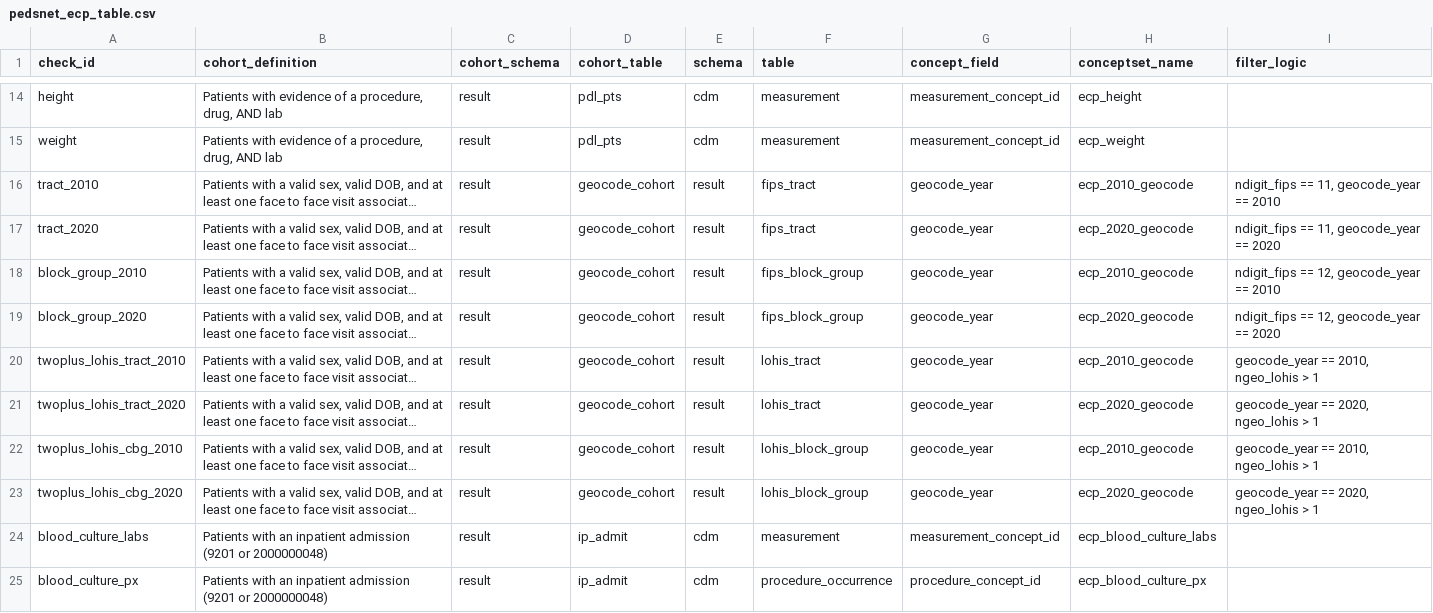
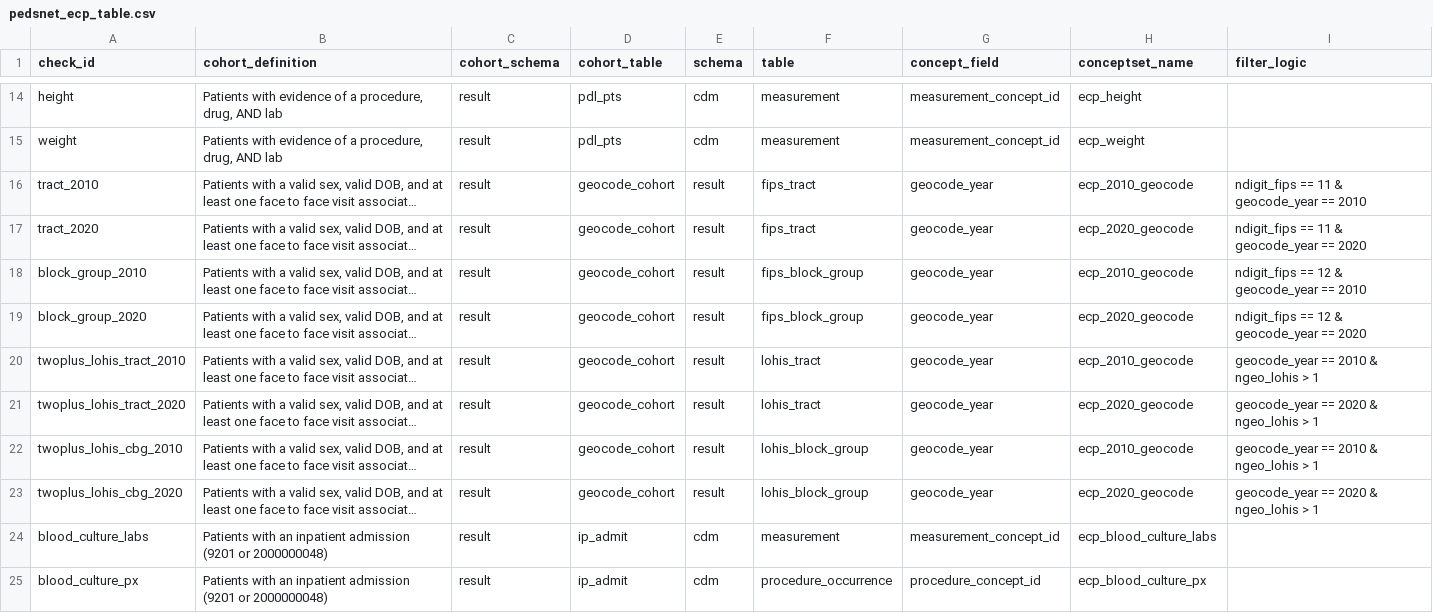
Before and after one commit to PEDSnet/pedsnet_ndq, a CSV file: specs/pedsnet_ecp_table.csv, drawn as a sheet; only a part is shown, gaps mark what is left out; long unchanged cells end in …; the diff names each change by its address in the sheet, - before the commit and + after, or states it on an @@ line.

```diff
--- a/specs/pedsnet_ecp_table.csv
+++ b/specs/pedsnet_ecp_table.csv
-I16 (filter_logic): ndigit_fips == 11, geocode_year == 2010
+I16 (filter_logic): ndigit_fips == 11 & geocode_year == 2010
-I17 (filter_logic): ndigit_fips == 11, geocode_year == 2020
+I17 (filter_logic): ndigit_fips == 11 & geocode_year == 2020
-I18 (filter_logic): ndigit_fips == 12, geocode_year == 2010
+I18 (filter_logic): ndigit_fips == 12 & geocode_year == 2010
-I19 (filter_logic): ndigit_fips == 12, geocode_year == 2020
+I19 (filter_logic): ndigit_fips == 12 & geocode_year == 2020
-I20 (filter_logic): geocode_year == 2010, ngeo_lohis > 1
+I20 (filter_logic): geocode_year == 2010 & ngeo_lohis > 1
-I21 (filter_logic): geocode_year == 2020, ngeo_lohis > 1
+I21 (filter_logic): geocode_year == 2020 & ngeo_lohis > 1
-I22 (filter_logic): geocode_year == 2010, ngeo_lohis > 1
+I22 (filter_logic): geocode_year == 2010 & ngeo_lohis > 1
-I23 (filter_logic): geocode_year == 2020, ngeo_lohis > 1
+I23 (filter_logic): geocode_year == 2020 & ngeo_lohis > 1
```
Also changed, not shown: specs/pedsnet_fot_table.csv, specs/pedsnet_uc_table.csv.
